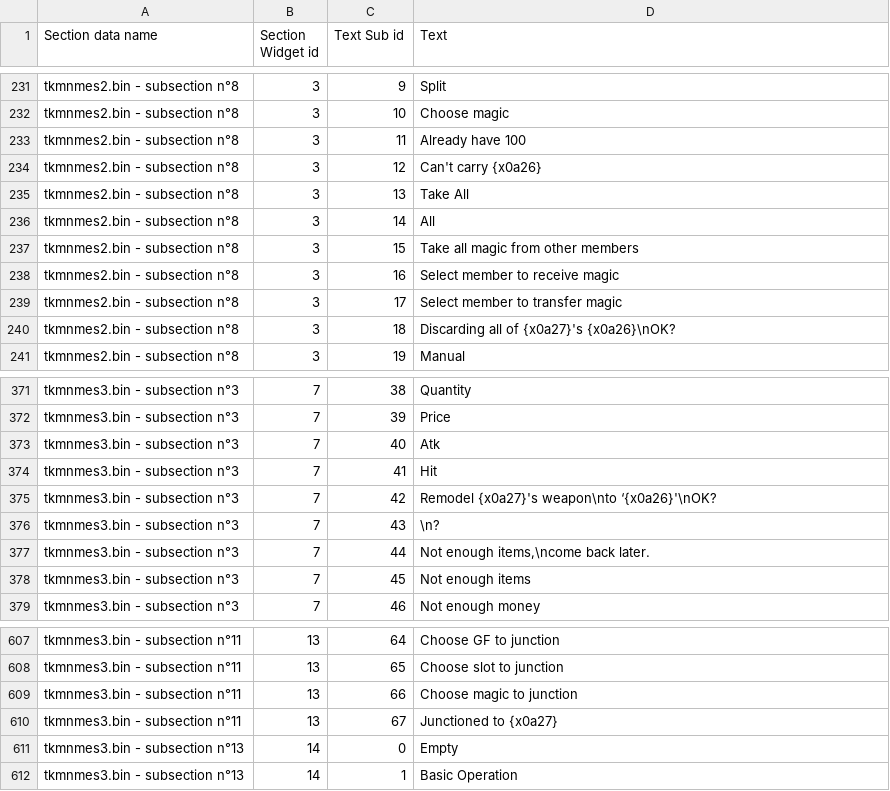
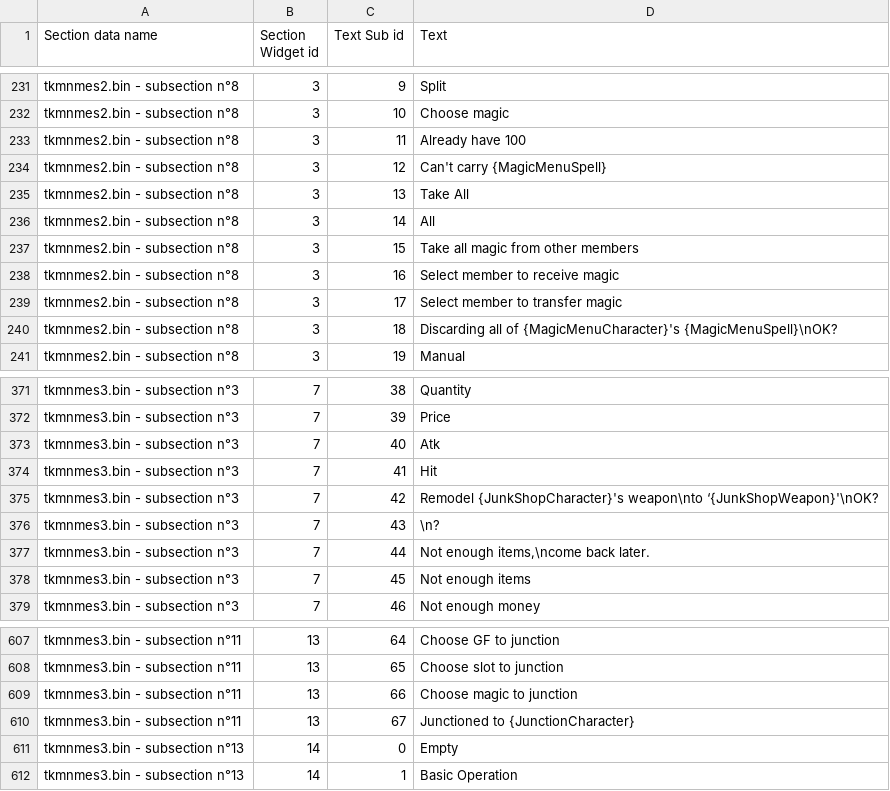
Before and after one commit to HobbitDur/FF8UltimateEditor, a CSV file: ShumiTranslator/csv/Default_all_mngrp_text_EN.csv, drawn as a sheet; only a part is shown, gaps mark what is left out.

```diff
--- a/ShumiTranslator/csv/Default_all_mngrp_text_EN.csv
+++ b/ShumiTranslator/csv/Default_all_mngrp_text_EN.csv
@@ -233,3 +233,3 @@ tkmnmes2.bin - subsection n°8|3|10|Choose magic
 tkmnmes2.bin - subsection n°8|3|11|Already have 100
-tkmnmes2.bin - subsection n°8|3|12|Can't carry {x0a26}
+tkmnmes2.bin - subsection n°8|3|12|Can't carry {MagicMenuSpell}
 tkmnmes2.bin - subsection n°8|3|13|Take All
@@ -239,3 +239,3 @@ tkmnmes2.bin - subsection n°8|3|16|Select member to receive magic
 tkmnmes2.bin - subsection n°8|3|17|Select member to transfer magic
-tkmnmes2.bin - subsection n°8|3|18|Discarding all of {x0a27}'s {x0a26}\nOK?
+tkmnmes2.bin - subsection n°8|3|18|Discarding all of {MagicMenuCharacter}'s {MagicMenuSpell}\nOK?
 tkmnmes2.bin - subsection n°8|3|19|Manual
@@ -374,3 +374,3 @@ tkmnmes3.bin - subsection n°3|7|40|Atk
 tkmnmes3.bin - subsection n°3|7|41|Hit
-tkmnmes3.bin - subsection n°3|7|42|Remodel {x0a27}'s weapon\nto ‘{x0a26}'\nOK?
+tkmnmes3.bin - subsection n°3|7|42|Remodel {JunkShopCharacter}'s weapon\nto ‘{JunkShopWeapon}'\nOK?
 tkmnmes3.bin - subsection n°3|7|43|\n?
@@ -609,3 +609,3 @@ tkmnmes3.bin - subsection n°11|13|65|Choose slot to junction
 tkmnmes3.bin - subsection n°11|13|66|Choose magic to junction
-tkmnmes3.bin - subsection n°11|13|67|Junctioned to {x0a27}
+tkmnmes3.bin - subsection n°11|13|67|Junctioned to {JunctionCharacter}
 tkmnmes3.bin - subsection n°13|14|0|Empty
```
Also changed, not shown: ShumiTranslator/csv/Default_all_mngrp_text_DE.csv, ShumiTranslator/csv/Default_all_mngrp_text_ES.csv, 4 other files.
